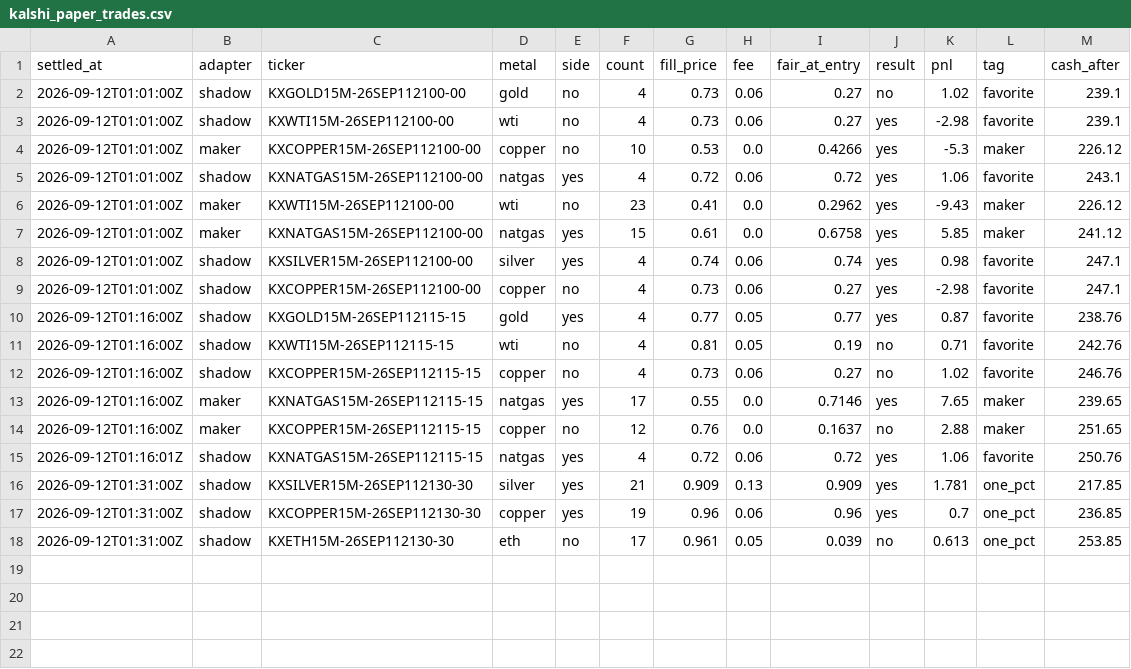
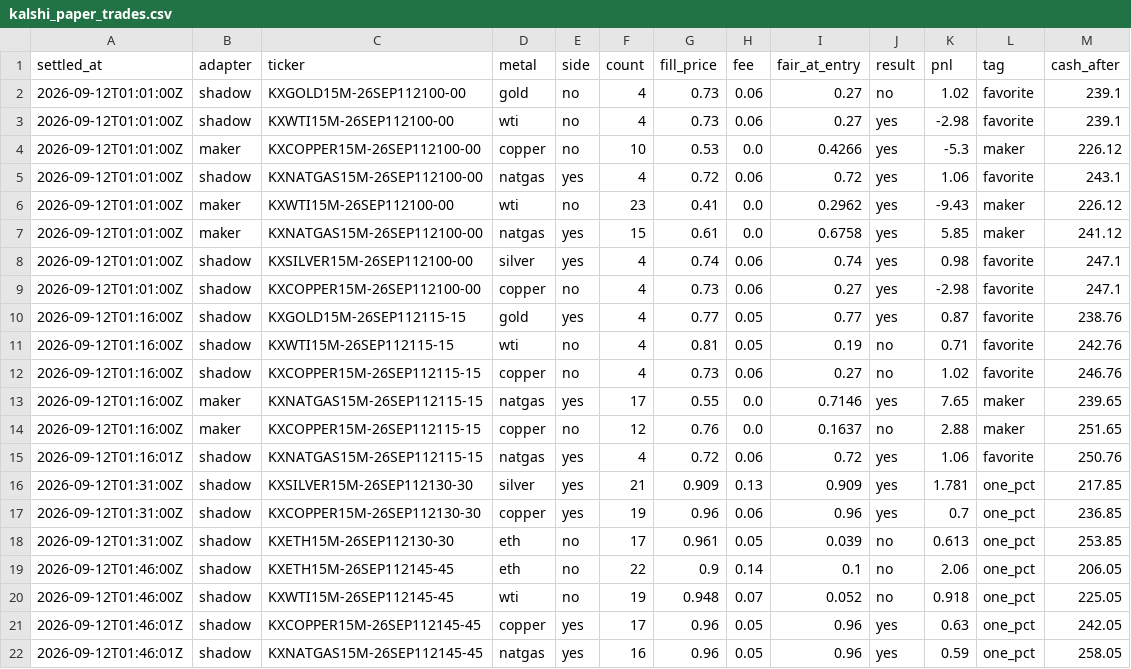
Before and after one commit to vinilpolepalli/quantfirm, a CSV file: state/kalshi_paper_trades.csv, drawn as a sheet.

```diff
--- a/state/kalshi_paper_trades.csv
+++ b/state/kalshi_paper_trades.csv
@@ -18 +18,5 @@ settled_at,adapter,ticker,metal,side,count,fill_price,fee,fair_at_entry,result,p
 2026-09-12T01:31:00Z,shadow,KXETH15M-26SEP112130-30,eth,no,17,0.961,0.05,0.039,no,0.613,one_pct,253.85
+2026-09-12T01:46:00Z,shadow,KXETH15M-26SEP112145-45,eth,no,22,0.9,0.14,0.1,no,2.06,one_pct,206.05
+2026-09-12T01:46:00Z,shadow,KXWTI15M-26SEP112145-45,wti,no,19,0.948,0.07,0.052,no,0.918,one_pct,225.05
+2026-09-12T01:46:01Z,shadow,KXCOPPER15M-26SEP112145-45,copper,yes,17,0.96,0.05,0.96,yes,0.63,one_pct,242.05
+2026-09-12T01:46:01Z,shadow,KXNATGAS15M-26SEP112145-45,natgas,yes,16,0.96,0.05,0.96,yes,0.59,one_pct,258.05
```
Also changed, not shown: 3 other files.
